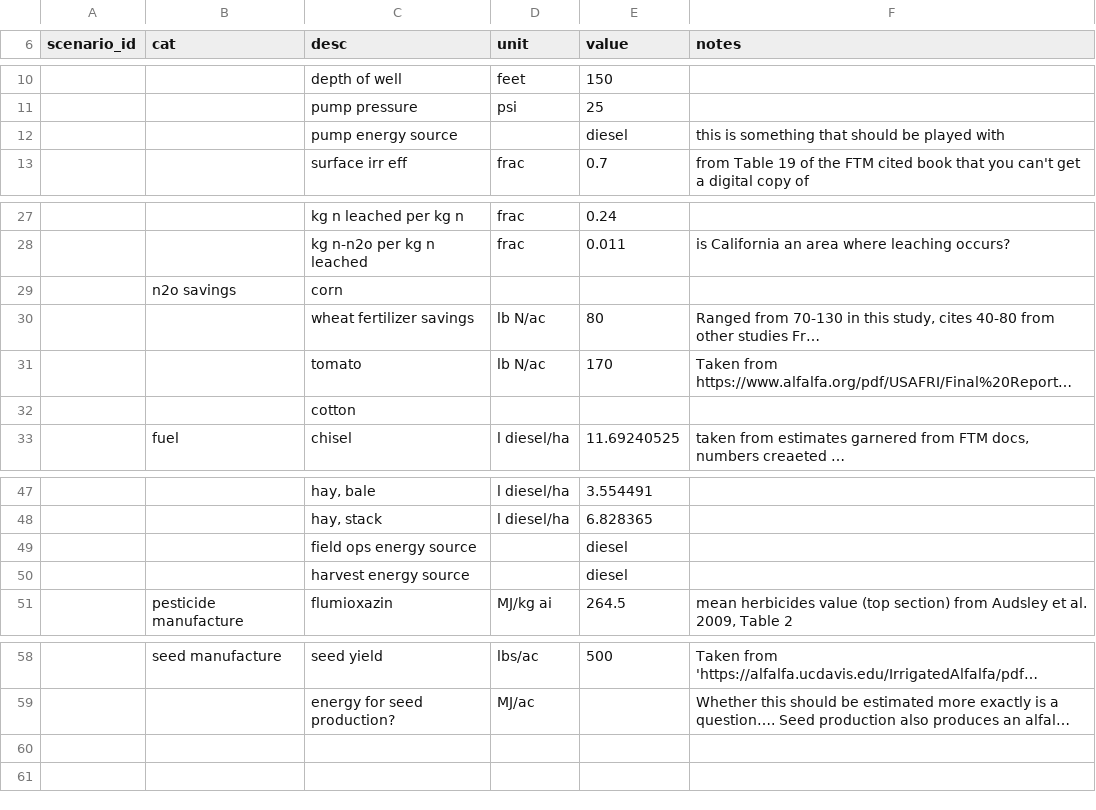
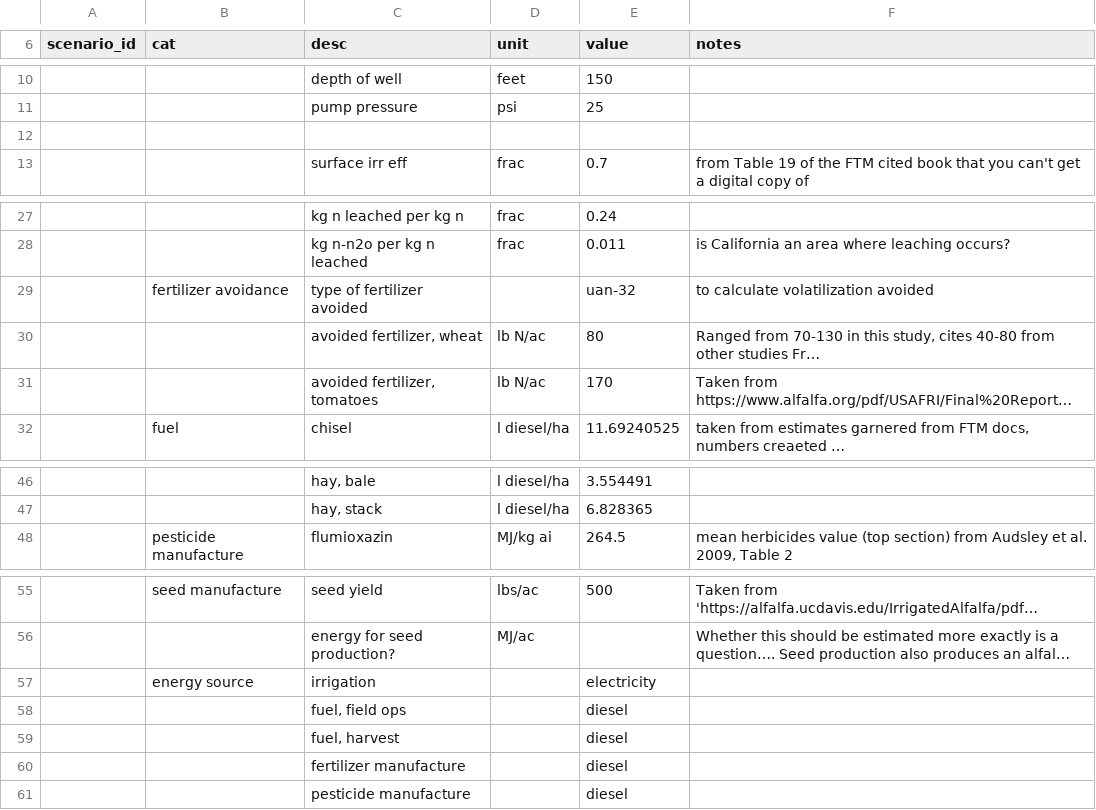
Before and after one commit to vanichols/alfalfa, a CSV file: R/data_raw/lca-sheets/raw_assumptions.csv, drawn as a sheet; only a part is shown, gaps mark what is left out; long unchanged cells end in …; removed rows and columns are numbered as before the commit, all else as after; the diff names each change by its address in the sheet, - before the commit and + after, or states it on an @@ line.

```diff
--- a/R/data_raw/lca-sheets/raw_assumptions.csv
+++ b/R/data_raw/lca-sheets/raw_assumptions.csv
-row 12:  |  | pump energy source |  | diesel | this is something that should be played with
+row 12: (empty)
-row 29:  | n2o savings | corn
+row 29:  | fertilizer avoidance | type of fertilizer avoided |  | uan-32 | to calculate volatilization avoided
-C30 (desc): wheat fertilizer savings
+C30 (desc): avoided fertilizer, wheat
-C31 (desc): tomato
+C31 (desc): avoided fertilizer, tomatoes
-row 32:  |  | cotton
-row 49:  |  | field ops energy source |  | diesel
-row 50:  |  | harvest energy source |  | diesel
+row 57:  | energy source | irrigation |  | electricity
+row 58:  |  | fuel, field ops |  | diesel
+row 59:  |  | fuel, harvest |  | diesel
+row 60:  |  | fertilizer manufacture |  | diesel
+row 61:  |  | pesticide manufacture |  | diesel
```
Also changed, not shown: R/data_refs/refbyhand_fuel-energy.csv, R/data_tidy/ghg_n2o.csv, 17 other files.
